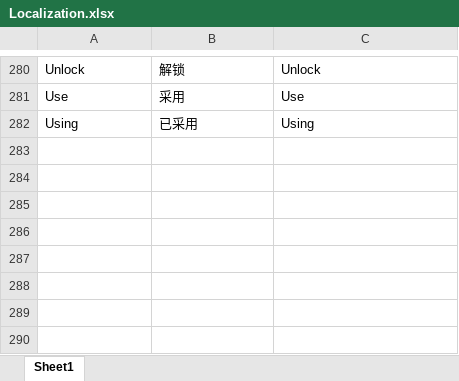
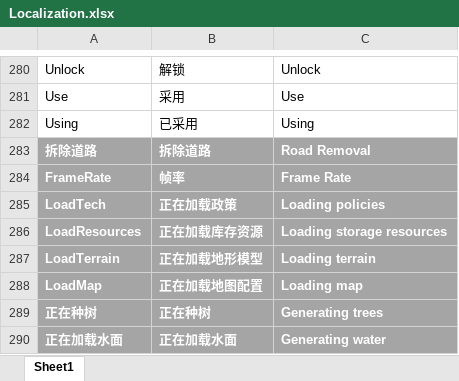
Before and after one commit to FMJ9922/BiShe, an Excel workbook: Assets/Resources/Data/RawData/Localization.xlsx, sheet Sheet1, drawn as a sheet; only a part is shown, gaps mark what is left out; values as stored, in another font and other column widths than the file's, no borders; the diff covers the shown part only; the diff names each change by its address in the sheet, - before the commit and + after, or states it on an @@ line.

```diff
--- a/Assets/Resources/Data/RawData/Localization.xlsx (sheet Sheet1)
+++ b/Assets/Resources/Data/RawData/Localization.xlsx (sheet Sheet1)
+row 283: 拆除道路 | 拆除道路 | Road Removal
+row 284: FrameRate | 帧率 | Frame Rate
+row 285: LoadTech | 正在加载政策 | Loading policies
+row 286: LoadResources | 正在加载库存资源 | Loading storage resources
+row 287: LoadTerrain | 正在加载地形模型 | Loading terrain
+row 288: LoadMap | 正在加载地图配置 | Loading map
+row 289: 正在种树 | 正在种树 | Generating trees
+row 290: 正在加载水面 | 正在加载水面 | Generating water
```
Also changed, not shown: 7 added rows, 9 edited cells and cell formats elsewhere in this sheet, Assets/Resources/Data/RawData/Buildings.xlsx, 35 other files.
